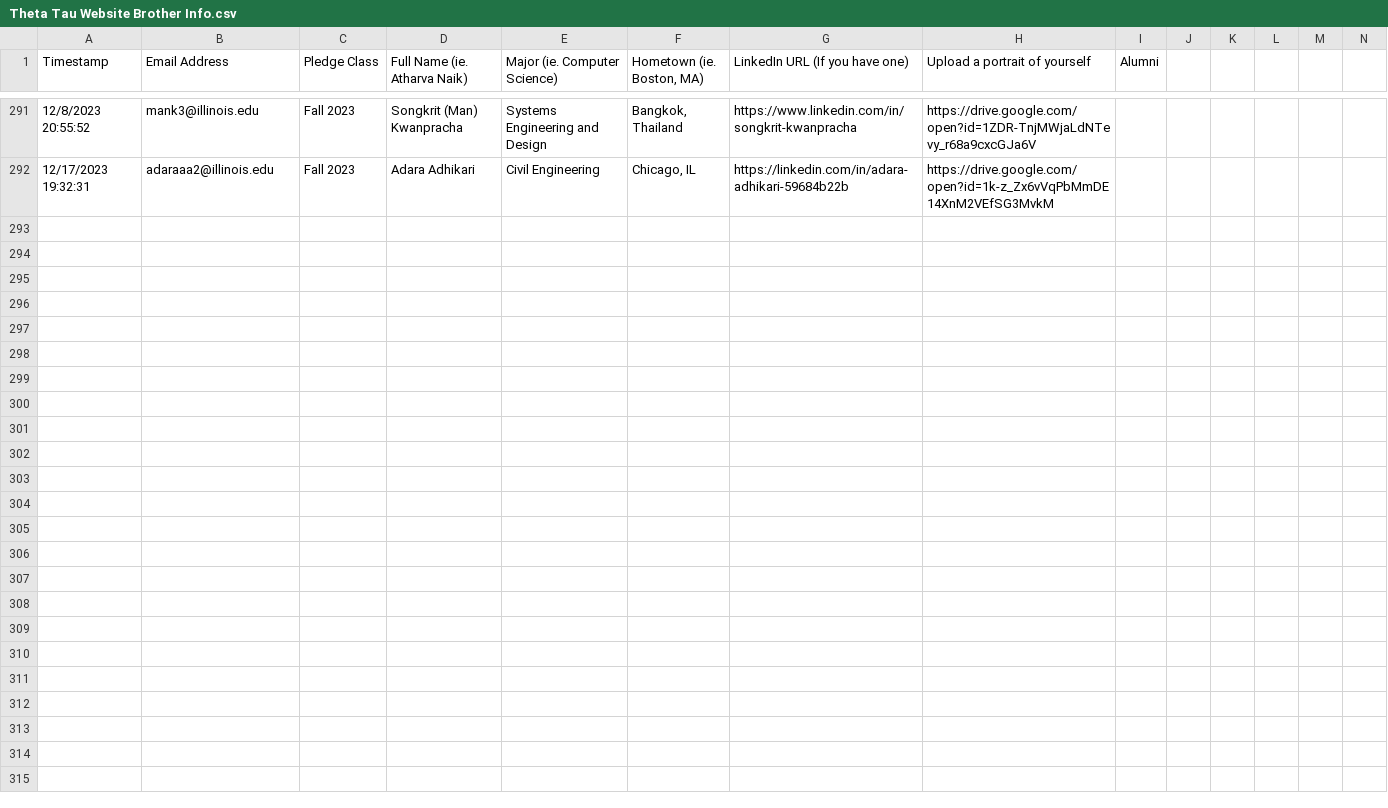
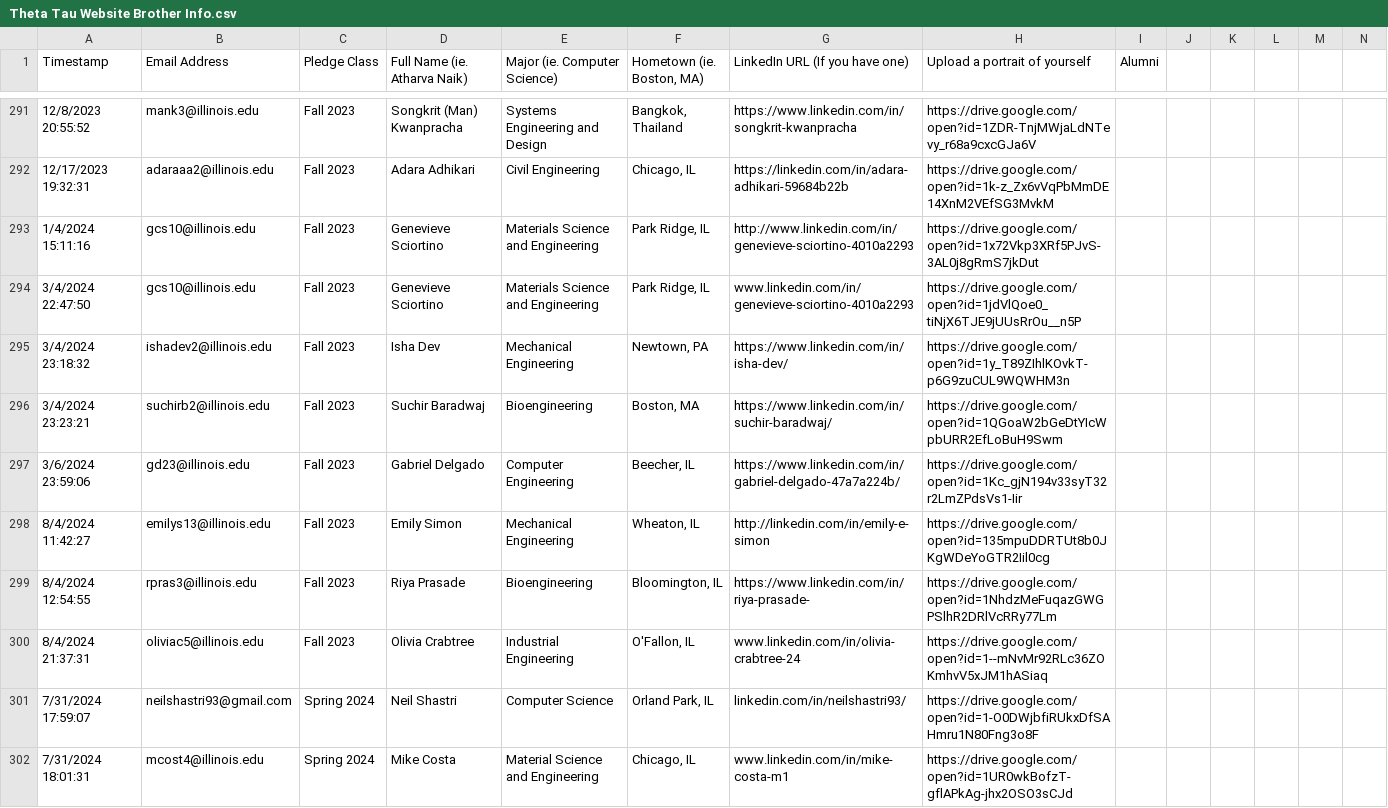
Before and after one commit to KappaThetaTau/kappathetatau.github.io, a CSV file: scripts/Theta Tau Website Brother Info.csv, drawn as a sheet; only a part is shown, gaps mark what is left out; the diff covers the shown part only; the diff names each change by its address in the sheet, - before the commit and + after, or states it on an @@ line.

Commit message:
updating brothers/exec

```diff
--- a/scripts/Theta Tau Website Brother Info.csv
+++ b/scripts/Theta Tau Website Brother Info.csv
+row 293: 1/4/2024 15:11:16 | gcs10@illinois.edu | Fall 2023 | Genevieve Sciortino | Materials Science and Engineering | Park Ridge, IL | http://www.linkedin.com/in/genevieve-sciortino-4010a2293 | https://drive.google.com/open?id=1x72Vkp3XRf5PJvS-3AL0j8gRmS7jkDut
+row 294: 3/4/2024 22:47:50 | gcs10@illinois.edu | Fall 2023 | Genevieve Sciortino | Materials Science and Engineering | Park Ridge, IL | www.linkedin.com/in/genevieve-sciortino-4010a2293 | https://drive.google.com/open?id=1jdVlQoe0_tiNjX6TJE9jUUsRrOu__n5P
+row 295: 3/4/2024 23:18:32 | ishadev2@illinois.edu | Fall 2023 | Isha Dev | Mechanical Engineering | Newtown, PA | https://www.linkedin.com/in/isha-dev/ | https://drive.google.com/open?id=1y_T89ZIhlKOvkT-p6G9zuCUL9WQWHM3n
+row 296: 3/4/2024 23:23:21 | suchirb2@illinois.edu | Fall 2023 | Suchir Baradwaj | Bioengineering | Boston, MA | https://www.linkedin.com/in/suchir-baradwaj/ | https://drive.google.com/open?id=1QGoaW2bGeDtYIcWpbURR2EfLoBuH9Swm
+row 297: 3/6/2024 23:59:06 | gd23@illinois.edu | Fall 2023 | Gabriel Delgado | Computer Engineering | Beecher, IL | https://www.linkedin.com/in/gabriel-delgado-47a7a224b/ | https://drive.google.com/open?id=1Kc_gjN194v33syT32r2LmZPdsVs1-Iir
+row 298: 8/4/2024 11:42:27 | emilys13@illinois.edu | Fall 2023 | Emily Simon | Mechanical Engineering | Wheaton, IL | http://linkedin.com/in/emily-e-simon | https://drive.google.com/open?id=135mpuDDRTUt8b0JKgWDeYoGTR2Iil0cg
+row 299: 8/4/2024 12:54:55 | rpras3@illinois.edu | Fall 2023 | Riya Prasade | Bioengineering | Bloomington, IL | https://www.linkedin.com/in/riya-prasade- | https://drive.google.com/open?id=1NhdzMeFuqazGWGPSlhR2DRlVcRRy77Lm
+row 300: 8/4/2024 21:37:31 | oliviac5@illinois.edu | Fall 2023 | Olivia Crabtree | Industrial Engineering | O'Fallon, IL | www.linkedin.com/in/olivia-crabtree-24 | https://drive.google.com/open?id=1--mNvMr92RLc36ZOKmhvV5xJM1hASiaq
+row 301: 7/31/2024 17:59:07 | neilshastri93@gmail.com | Spring 2024 | Neil Shastri | Computer Science | Orland Park, IL | linkedin.com/in/neilshastri93/ | https://drive.google.com/open?id=1-O0DWjbfiRUkxDfSAHmru1N80Fng3o8F
+row 302: 7/31/2024 18:01:31 | mcost4@illinois.edu | Spring 2024 | Mike Costa | Material Science and Engineering | Chicago, IL | www.linkedin.com/in/mike-costa-m1 | https://drive.google.com/open?id=1UR0wkBofzT-gflAPkAg-jhx2OSO3sCJd
```
Also changed, not shown: 10 added rows and 37 edited cells elsewhere in this file, 28 other files.
